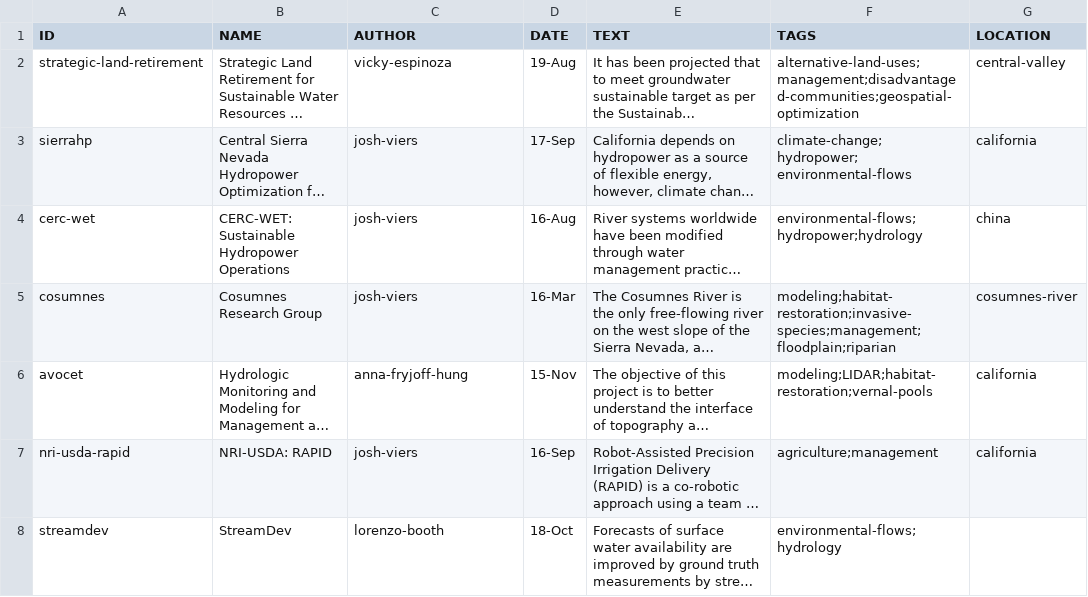
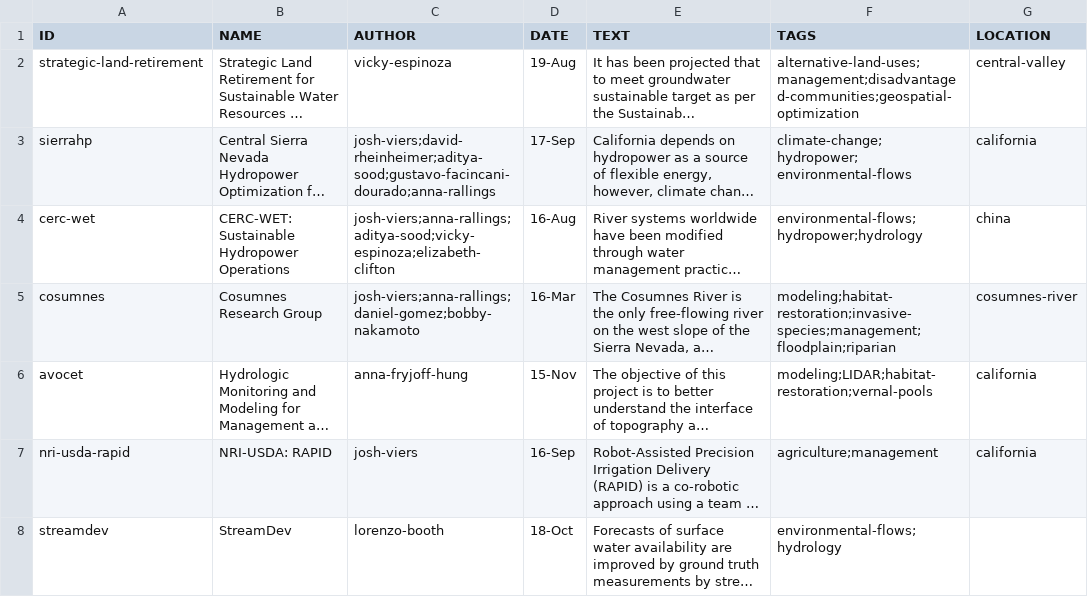
Before and after one commit to vicelab/vicelab.github.io, a CSV file: projects.csv, drawn as a sheet; only a part is shown; long unchanged cells end in …; the diff names each change by its address in the sheet, - before the commit and + after, or states it on an @@ line.

Commit message:
multi-person project

```diff
--- a/projects.csv
+++ b/projects.csv
-C3 (AUTHOR): josh-viers
+C3 (AUTHOR): josh-viers;david-rheinheimer;aditya-sood;gustavo-facincani-dourado;anna-rallings
-C4 (AUTHOR): josh-viers
+C4 (AUTHOR): josh-viers;anna-rallings;aditya-sood;vicky-espinoza;elizabeth-clifton
-C5 (AUTHOR): josh-viers
+C5 (AUTHOR): josh-viers;anna-rallings;daniel-gomez;bobby-nakamoto
```
